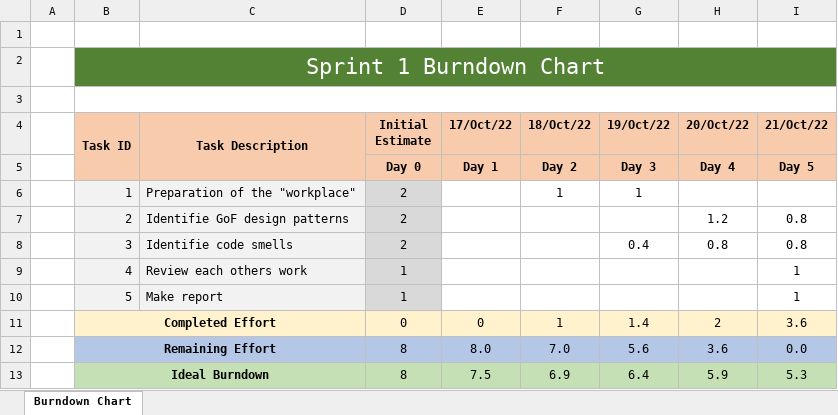
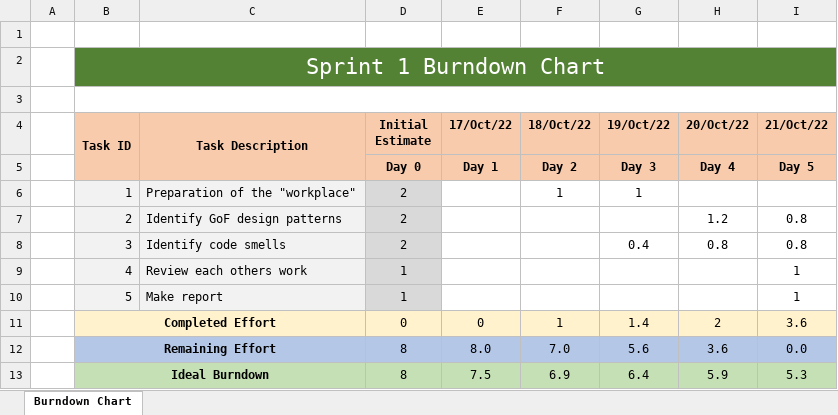
Before and after one commit to anaGadelha19/ganttproject, an Excel workbook: Project/Phase 1/Sprint1/Burndown chart.xlsx, sheet Burndown Chart, drawn as a sheet; values as stored, in another font and other column widths than the file's, no borders; charts and pictures not drawn; the diff names each change by its address in the sheet, - before the commit and + after, or states it on an @@ line.

Commit message:
Burndown chart and sprint log grammar fixes

```diff
--- a/Project/Phase 1/Sprint1/Burndown chart.xlsx (sheet Burndown Chart)
+++ b/Project/Phase 1/Sprint1/Burndown chart.xlsx (sheet Burndown Chart)
-C7 (Task Description): Identifie GoF design patterns
+C7 (Task Description): Identify GoF design patterns
-C8 (Task Description): Identifie code smells
+C8 (Task Description): Identify code smells
```
Also changed, not shown: Project/Phase 1/Sprint1/Sprint Backlog.xlsx.
